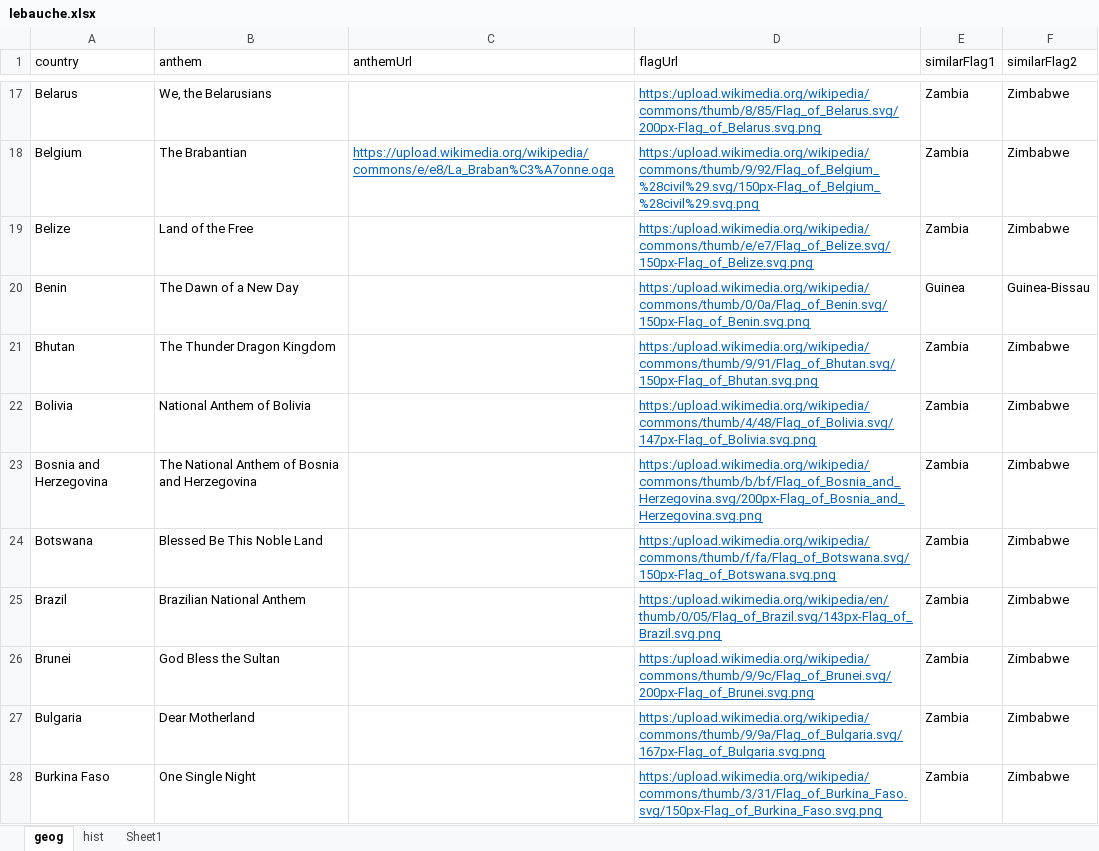
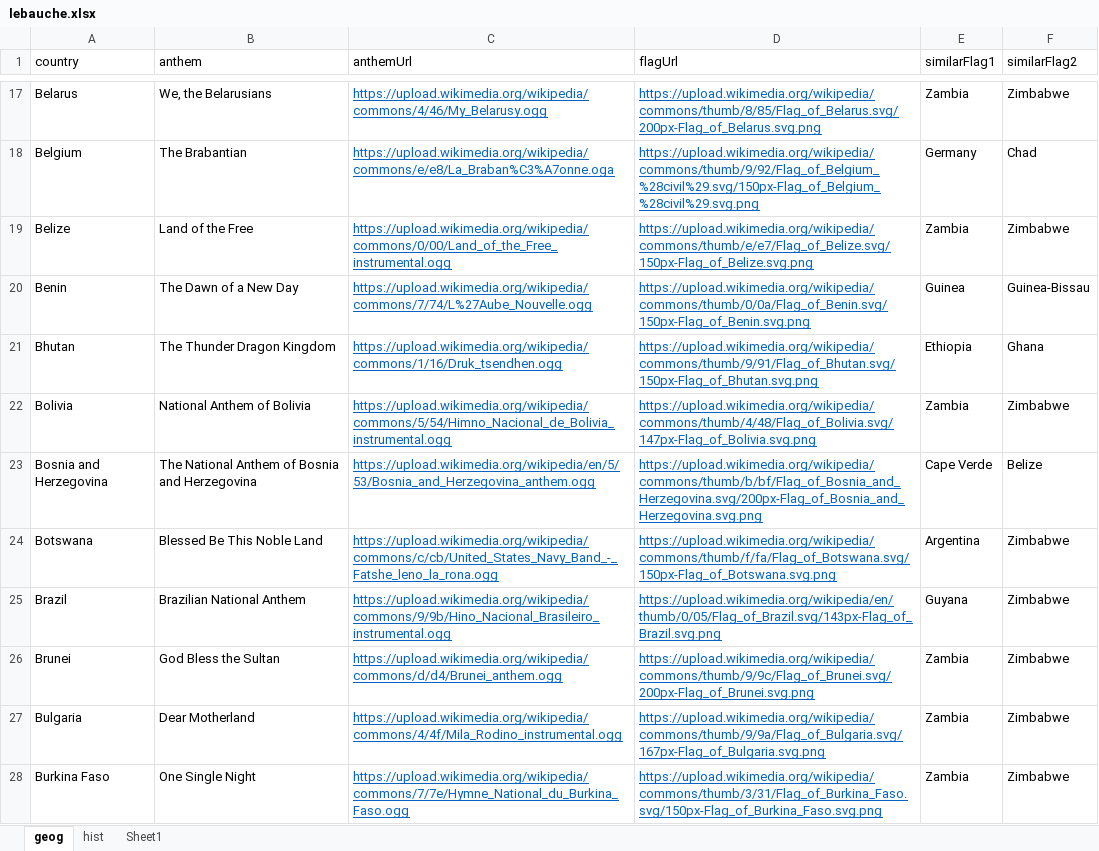
Before and after one commit to AlexanderPoone/tempusespatium, an Excel workbook: sql/lebauche.xlsx, sheet geog, drawn as a sheet; only a part is shown, gaps mark what is left out; values as stored, in another font and other column widths than the file's, no borders; the diff covers the shown part only; the diff names each change by its address in the sheet, - before the commit and + after, or states it on an @@ line.

```diff
--- a/sql/lebauche.xlsx (sheet geog)
+++ b/sql/lebauche.xlsx (sheet geog)
-C17 (anthemUrl): (empty)
+C17 (anthemUrl): https://upload.wikimedia.org/wikipedia/commons/4/46/My_Belarusy.ogg
-D17 (flagUrl): https:/upload.wikimedia.org/wikipedia/commons/thumb/8/85/Flag_of_Belarus.svg/200px-Flag_of_Belarus.svg.png
+D17 (flagUrl): https://upload.wikimedia.org/wikipedia/commons/thumb/8/85/Flag_of_Belarus.svg/200px-Flag_of_Belarus.svg.png
-D18 (flagUrl): https:/upload.wikimedia.org/wikipedia/commons/thumb/9/92/Flag_of_Belgium_%28civil%29.svg/150px-Flag_of_Belgium_%28civil%29.svg.png
+D18 (flagUrl): https://upload.wikimedia.org/wikipedia/commons/thumb/9/92/Flag_of_Belgium_%28civil%29.svg/150px-Flag_of_Belgium_%28civil%29.svg.png
-E18 (similarFlag1): Zambia
+E18 (similarFlag1): Germany
-F18 (similarFlag2): Zimbabwe
+F18 (similarFlag2): Chad
-C19 (anthemUrl): (empty)
+C19 (anthemUrl): https://upload.wikimedia.org/wikipedia/commons/0/00/Land_of_the_Free_instrumental.ogg
-D19 (flagUrl): https:/upload.wikimedia.org/wikipedia/commons/thumb/e/e7/Flag_of_Belize.svg/150px-Flag_of_Belize.svg.png
+D19 (flagUrl): https://upload.wikimedia.org/wikipedia/commons/thumb/e/e7/Flag_of_Belize.svg/150px-Flag_of_Belize.svg.png
-C20 (anthemUrl): (empty)
+C20 (anthemUrl): https://upload.wikimedia.org/wikipedia/commons/7/74/L%27Aube_Nouvelle.ogg
-D20 (flagUrl): https:/upload.wikimedia.org/wikipedia/commons/thumb/0/0a/Flag_of_Benin.svg/150px-Flag_of_Benin.svg.png
+D20 (flagUrl): https://upload.wikimedia.org/wikipedia/commons/thumb/0/0a/Flag_of_Benin.svg/150px-Flag_of_Benin.svg.png
-C21 (anthemUrl): (empty)
+C21 (anthemUrl): https://upload.wikimedia.org/wikipedia/commons/1/16/Druk_tsendhen.ogg
-D21 (flagUrl): https:/upload.wikimedia.org/wikipedia/commons/thumb/9/91/Flag_of_Bhutan.svg/150px-Flag_of_Bhutan.svg.png
+D21 (flagUrl): https://upload.wikimedia.org/wikipedia/commons/thumb/9/91/Flag_of_Bhutan.svg/150px-Flag_of_Bhutan.svg.png
-E21 (similarFlag1): Zambia
+E21 (similarFlag1): Ethiopia
-F21 (similarFlag2): Zimbabwe
+F21 (similarFlag2): Ghana
-C22 (anthemUrl): (empty)
+C22 (anthemUrl): https://upload.wikimedia.org/wikipedia/commons/5/54/Himno_Nacional_de_Bolivia_instrumental.ogg
-D22 (flagUrl): https:/upload.wikimedia.org/wikipedia/commons/thumb/4/48/Flag_of_Bolivia.svg/147px-Flag_of_Bolivia.svg.png
+D22 (flagUrl): https://upload.wikimedia.org/wikipedia/commons/thumb/4/48/Flag_of_Bolivia.svg/147px-Flag_of_Bolivia.svg.png
-C23 (anthemUrl): (empty)
+C23 (anthemUrl): https://upload.wikimedia.org/wikipedia/en/5/53/Bosnia_and_Herzegovina_anthem.ogg
-D23 (flagUrl): https:/upload.wikimedia.org/wikipedia/commons/thumb/b/bf/Flag_of_Bosnia_and_Herzegovina.svg/200px-Flag_of_Bosnia_and_Herzegovina.svg.png
+D23 (flagUrl): https://upload.wikimedia.org/wikipedia/commons/thumb/b/bf/Flag_of_Bosnia_and_Herzegovina.svg/200px-Flag_of_Bosnia_and_Herzegovina.svg.png
-E23 (similarFlag1): Zambia
+E23 (similarFlag1): Cape Verde
-F23 (similarFlag2): Zimbabwe
+F23 (similarFlag2): Belize
-C24 (anthemUrl): (empty)
+C24 (anthemUrl): https://upload.wikimedia.org/wikipedia/commons/c/cb/United_States_Navy_Band_-_Fatshe_leno_la_rona.ogg
-D24 (flagUrl): https:/upload.wikimedia.org/wikipedia/commons/thumb/f/fa/Flag_of_Botswana.svg/150px-Flag_of_Botswana.svg.png
+D24 (flagUrl): https://upload.wikimedia.org/wikipedia/commons/thumb/f/fa/Flag_of_Botswana.svg/150px-Flag_of_Botswana.svg.png
-E24 (similarFlag1): Zambia
+E24 (similarFlag1): Argentina
-C25 (anthemUrl): (empty)
+C25 (anthemUrl): https://upload.wikimedia.org/wikipedia/commons/9/9b/Hino_Nacional_Brasileiro_instrumental.ogg
-D25 (flagUrl): https:/upload.wikimedia.org/wikipedia/en/thumb/0/05/Flag_of_Brazil.svg/143px-Flag_of_Brazil.svg.png
+D25 (flagUrl): https://upload.wikimedia.org/wikipedia/en/thumb/0/05/Flag_of_Brazil.svg/143px-Flag_of_Brazil.svg.png
-E25 (similarFlag1): Zambia
+E25 (similarFlag1): Guyana
-C26 (anthemUrl): (empty)
+C26 (anthemUrl): https://upload.wikimedia.org/wikipedia/commons/d/d4/Brunei_anthem.ogg
-D26 (flagUrl): https:/upload.wikimedia.org/wikipedia/commons/thumb/9/9c/Flag_of_Brunei.svg/200px-Flag_of_Brunei.svg.png
+D26 (flagUrl): https://upload.wikimedia.org/wikipedia/commons/thumb/9/9c/Flag_of_Brunei.svg/200px-Flag_of_Brunei.svg.png
-C27 (anthemUrl): (empty)
+C27 (anthemUrl): https://upload.wikimedia.org/wikipedia/commons/4/4f/Mila_Rodino_instrumental.ogg
-D27 (flagUrl): https:/upload.wikimedia.org/wikipedia/commons/thumb/9/9a/Flag_of_Bulgaria.svg/167px-Flag_of_Bulgaria.svg.png
+D27 (flagUrl): https://upload.wikimedia.org/wikipedia/commons/thumb/9/9a/Flag_of_Bulgaria.svg/167px-Flag_of_Bulgaria.svg.png
-C28 (anthemUrl): (empty)
+C28 (anthemUrl): https://upload.wikimedia.org/wikipedia/commons/7/7e/Hymne_National_du_Burkina_Faso.ogg
-D28 (flagUrl): https:/upload.wikimedia.org/wikipedia/commons/thumb/3/31/Flag_of_Burkina_Faso.svg/150px-Flag_of_Burkina_Faso.svg.png
+D28 (flagUrl): https://upload.wikimedia.org/wikipedia/commons/thumb/3/31/Flag_of_Burkina_Faso.svg/150px-Flag_of_Burkina_Faso.svg.png
```
Also changed, not shown: 429 edited cells elsewhere in this sheet, 17 other files.
